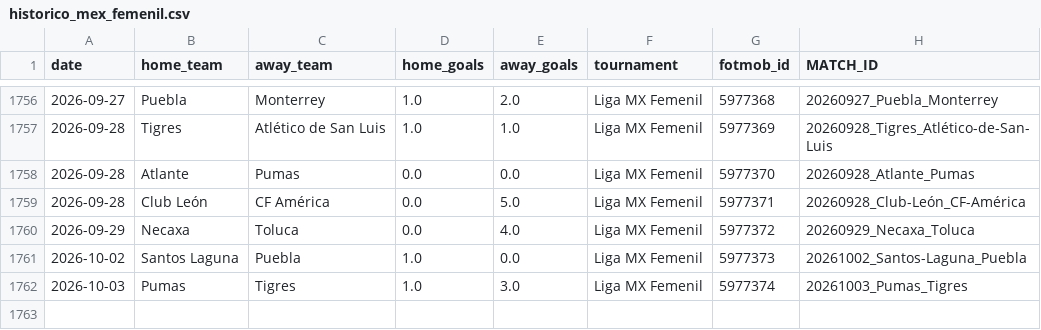
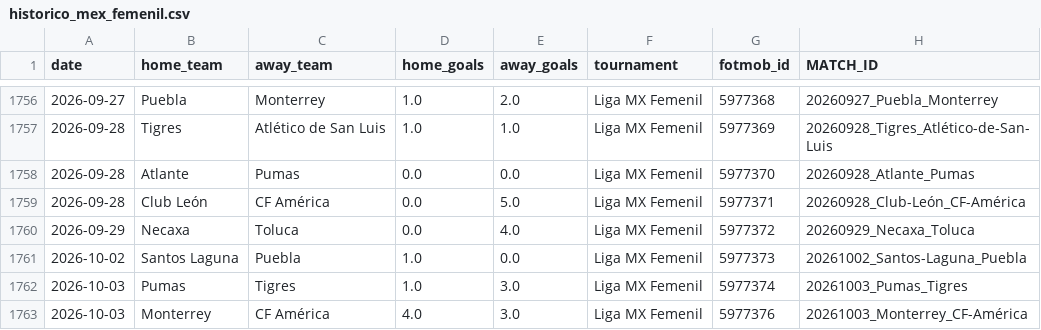
Before and after one commit to HectorMontiel/mundial-2026-predictor, a CSV file: historico_mex_femenil.csv, drawn as a sheet; only a part is shown, gaps mark what is left out.

```diff
--- a/historico_mex_femenil.csv
+++ b/historico_mex_femenil.csv
@@ -1762 +1762,2 @@ date,home_team,away_team,home_goals,away_goals,tournament,fotmob_id,MATCH_ID
 2026-10-03,Pumas,Tigres,1.0,3.0,Liga MX Femenil,5977374,20261003_Pumas_Tigres
+2026-10-03,Monterrey,CF América,4.0,3.0,Liga MX Femenil,5977376,20261003_Monterrey_CF-América
```
Also changed, not shown: historico_selecciones.csv, ponches_snapshots.csv, 14 other files.
